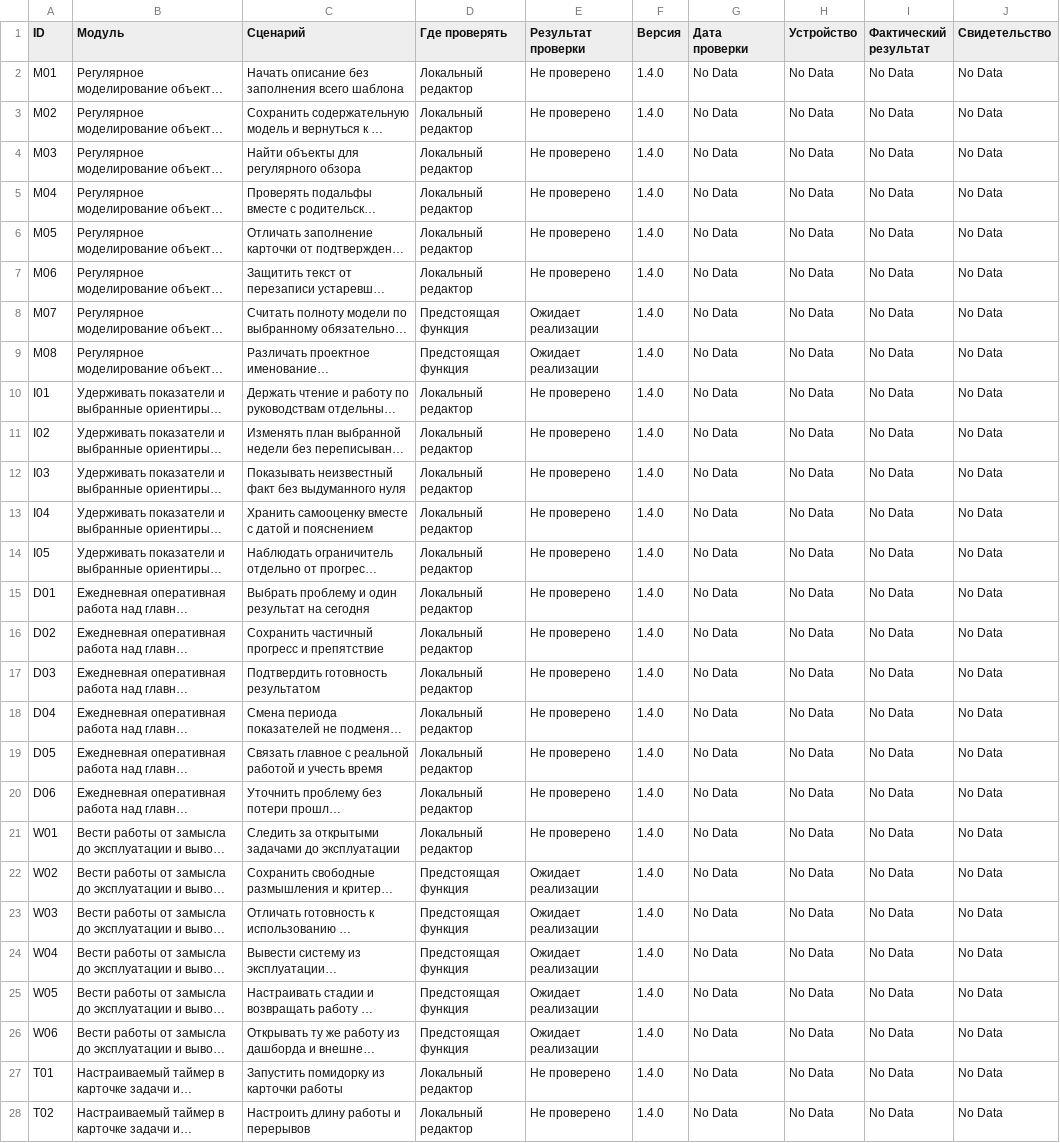
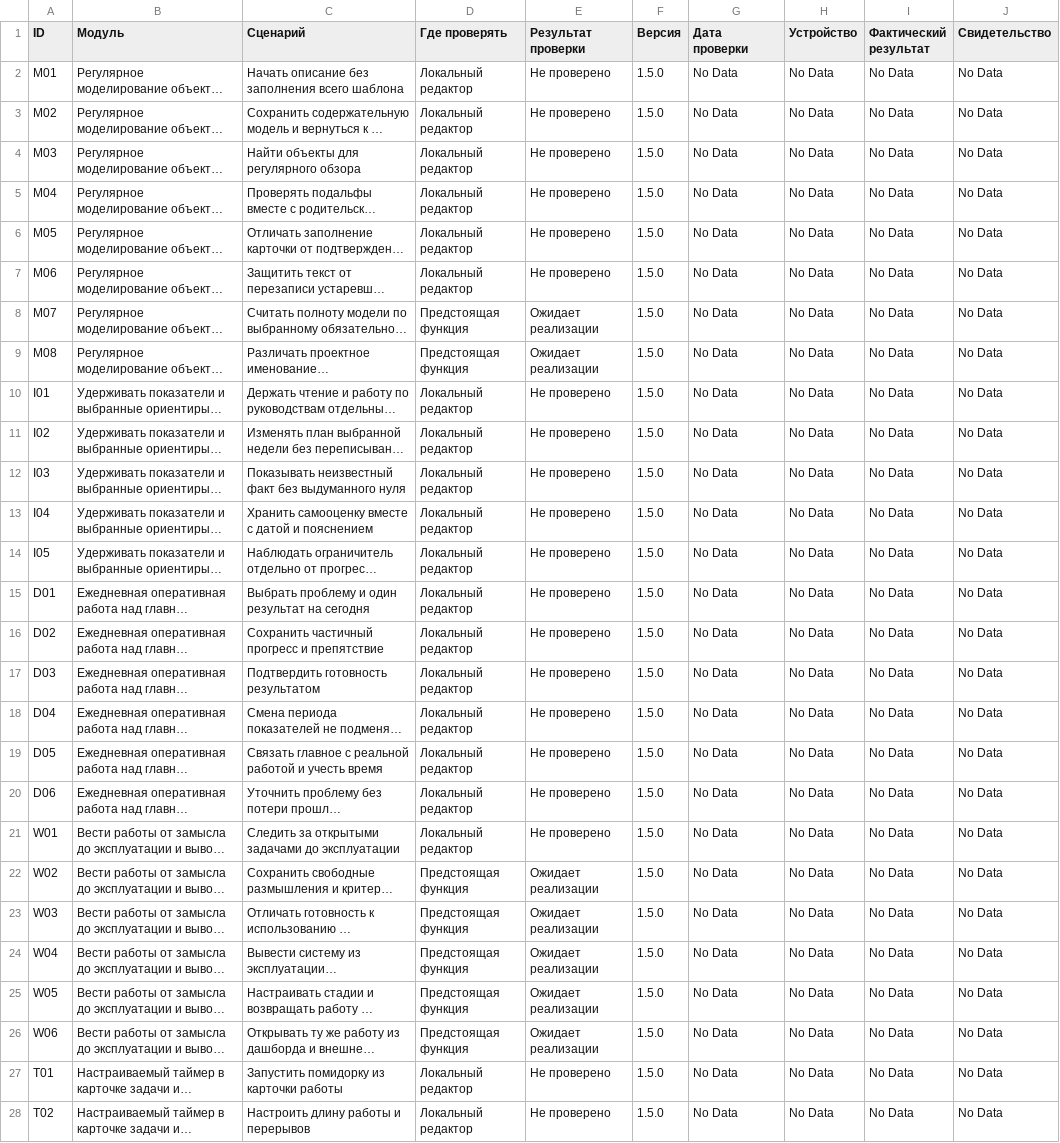
Before and after one commit to malikvalikhodjaev/work-productivity-tool, a CSV file: docs/acceptance/manual-run.csv, drawn as a sheet; only a part is shown; long unchanged cells end in …; the diff covers the shown part only; the diff names each change by its address in the sheet, - before the commit and + after, or states it on an @@ line.

```diff
--- a/docs/acceptance/manual-run.csv
+++ b/docs/acceptance/manual-run.csv
-F2:F28 (Версия): 1.4.0
+F2:F28 (Версия): 1.5.0
```
Also changed, not shown: 8 added rows and 34 edited cells elsewhere in this file, 28 other files.
